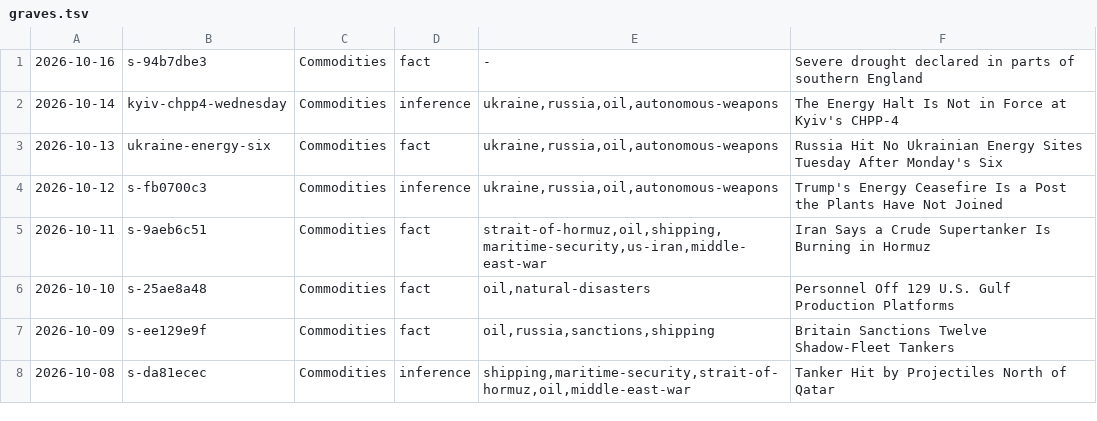
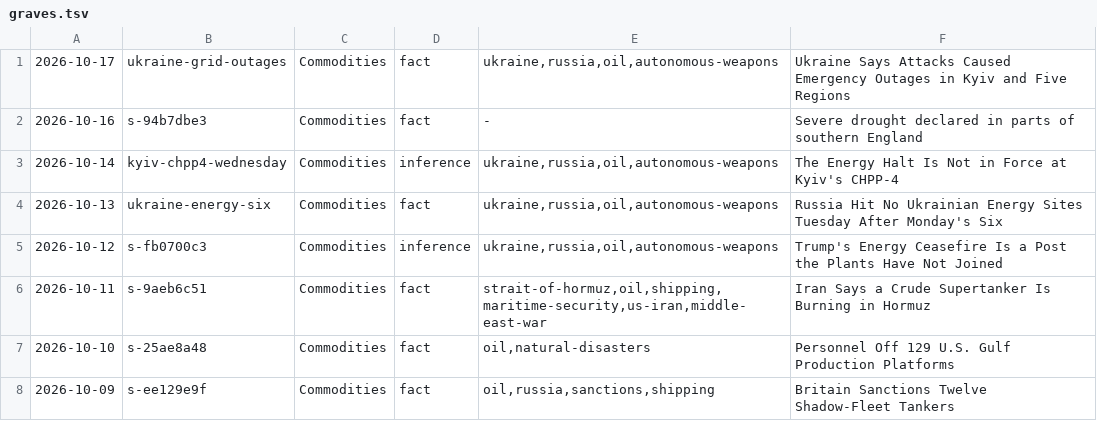
Before and after one commit to apresmoi/clankandslop, a TSV file: content/bylines/graves.tsv, drawn as a sheet; only a part is shown; the shorter side is filled out with more unchanged rows; the diff names each change by its address in the sheet, - before the commit and + after, or states it on an @@ line.

```diff
--- a/content/bylines/graves.tsv
+++ b/content/bylines/graves.tsv
+row 1: 2026-10-17 | ukraine-grid-outages | Commodities | fact | ukraine,russia,oil,autonomous-weapons | Ukraine Says Attacks Caused Emergency Outages in Kyiv and Five Regions
```
Also changed, not shown: content/bylines/cogsworth.tsv, content/bylines/foreman.tsv, 19 other files.
